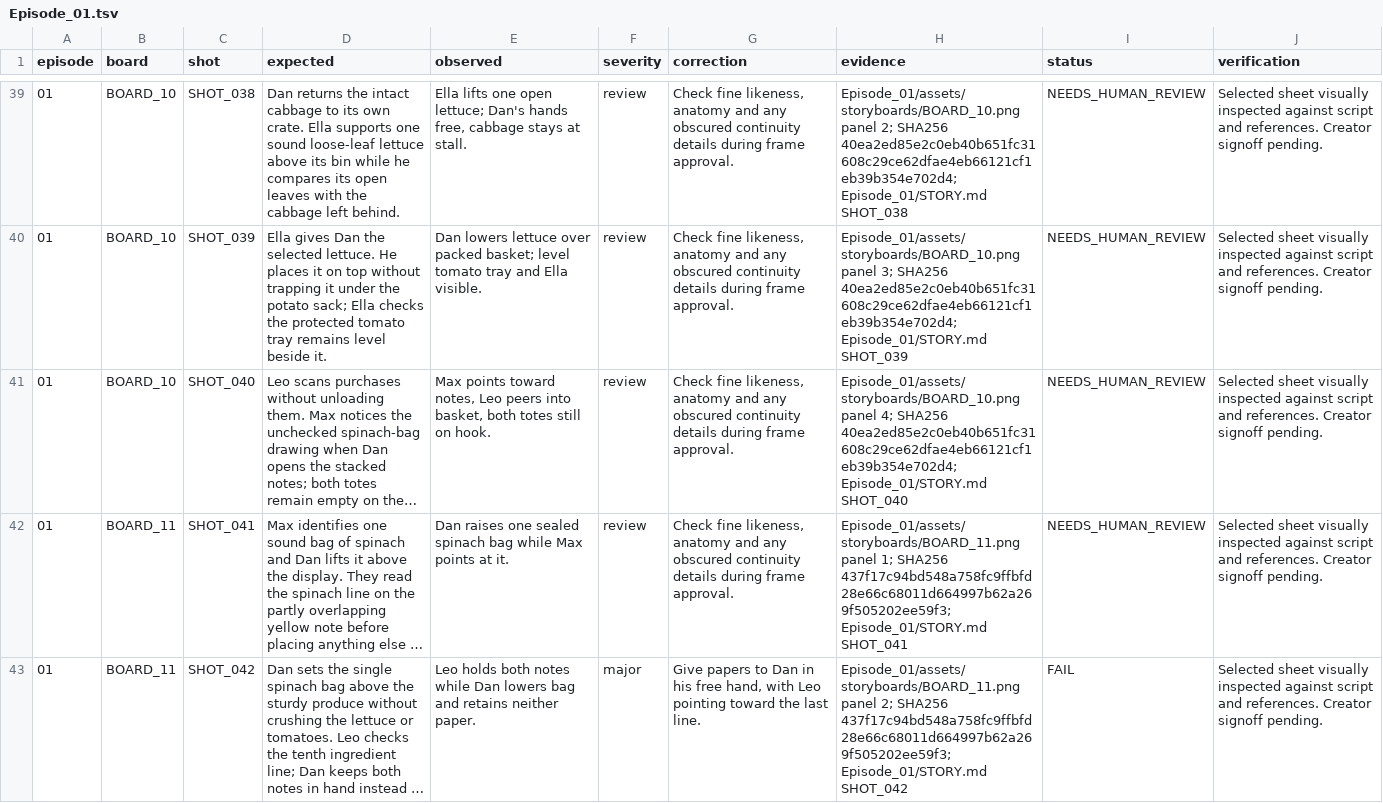
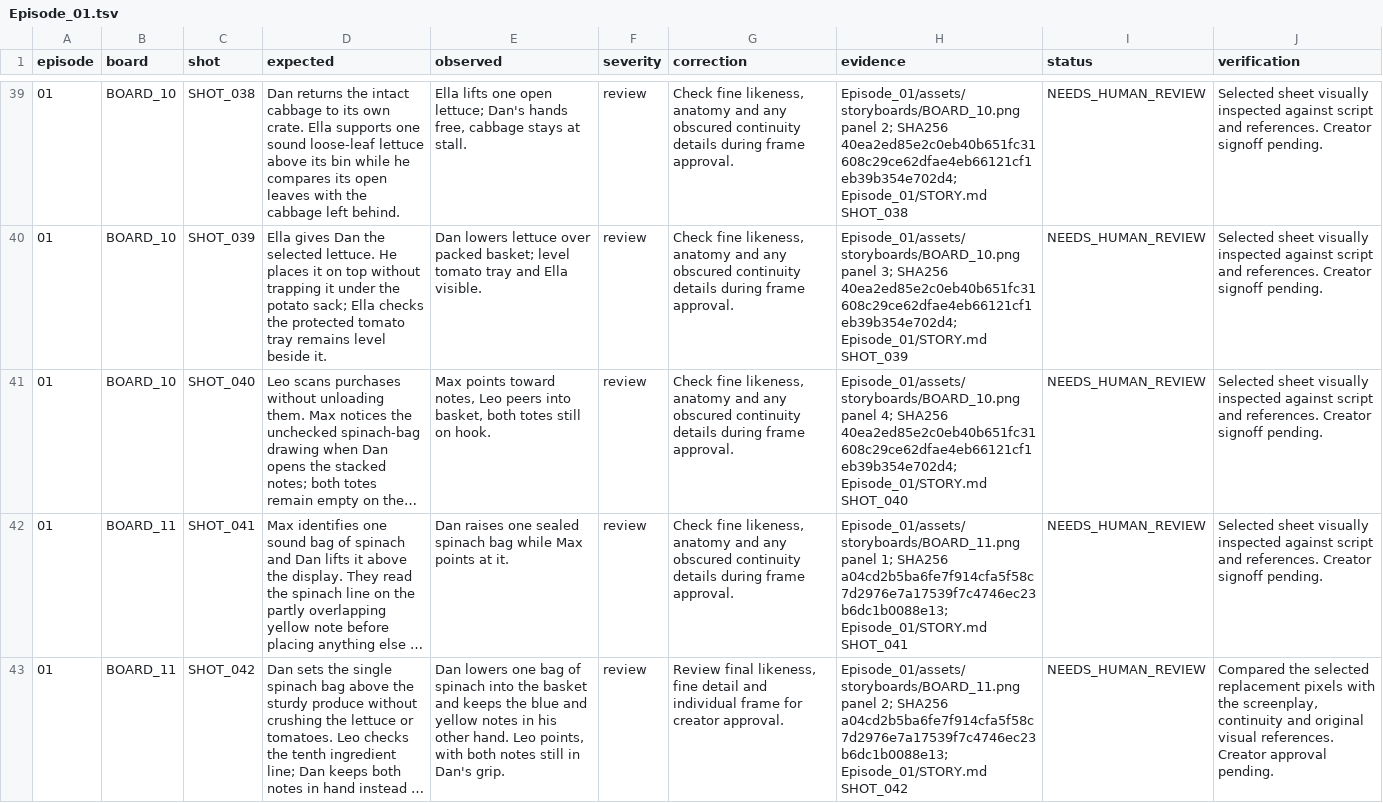
Before and after one commit to anneshabiswaas22-collab/ai-story-building, a TSV file: docs/qa/Episode_01.tsv, drawn as a sheet; only a part is shown, gaps mark what is left out; long unchanged cells end in …; the diff covers the shown part only; the diff names each change by its address in the sheet, - before the commit and + after, or states it on an @@ line.

Commit message:
Repair Episode 01 storyboard 11: spinach and two list reveal

```diff
--- a/docs/qa/Episode_01.tsv
+++ b/docs/qa/Episode_01.tsv
-H42 (evidence): …1; SHA256 437f17c94bd548a758fc9ffbfd28e66c68011d664997b62a269f505202ee59f3; Episode_01/STORY.md SHOT_041
+H42 (evidence): …1; SHA256 a04cd2b5ba6fe7f914cfa5f58c7d2976e7a17539f7c4746ec23b6dc1b0088e13; Episode_01/STORY.md SHOT_041
-E43 (observed): Leo holds both notes while Dan lowers bag and retains neither paper.
+E43 (observed): Dan lowers one bag of spinach into the basket and keeps the blue and yellow notes in his other hand. Leo points, with both notes still in Dan's grip.
-F43 (severity): major
+F43 (severity): review
-G43 (correction): Give papers to Dan in his free hand, with Leo pointing toward the last line.
+G43 (correction): Review final likeness, fine detail and individual frame for creator approval.
-H43 (evidence): …2; SHA256 437f17c94bd548a758fc9ffbfd28e66c68011d664997b62a269f505202ee59f3; Episode_01/STORY.md SHOT_042
+H43 (evidence): …2; SHA256 a04cd2b5ba6fe7f914cfa5f58c7d2976e7a17539f7c4746ec23b6dc1b0088e13; Episode_01/STORY.md SHOT_042
-I43 (status): FAIL
+I43 (status): NEEDS_HUMAN_REVIEW
-J43 (verification): Selected sheet visually inspected against script and references. Creator signoff pending.
+J43 (verification): Compared the selected replacement pixels with the screenplay, continuity and original visual references. Creator approval pending.
```
Also changed, not shown: 10 edited cells elsewhere in this file, 5 other files.
